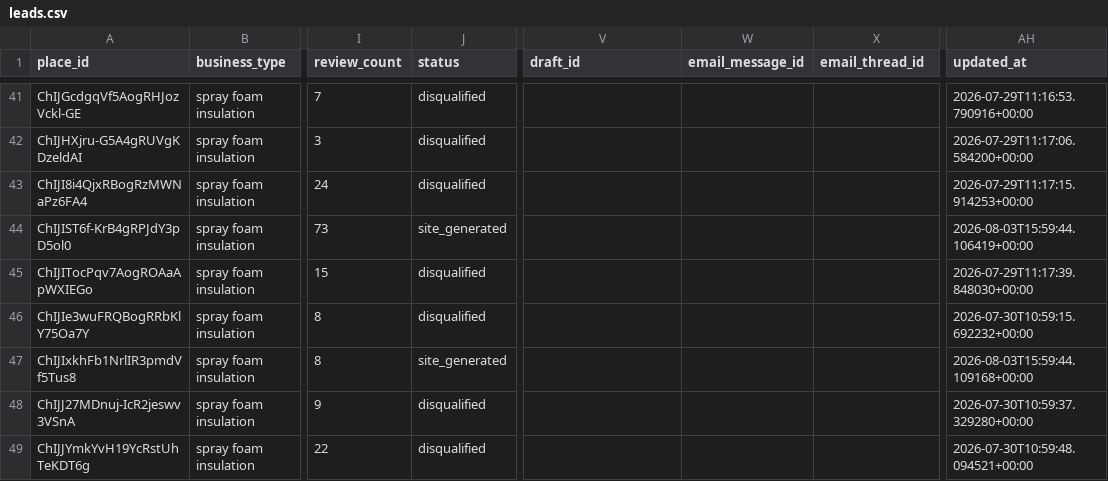
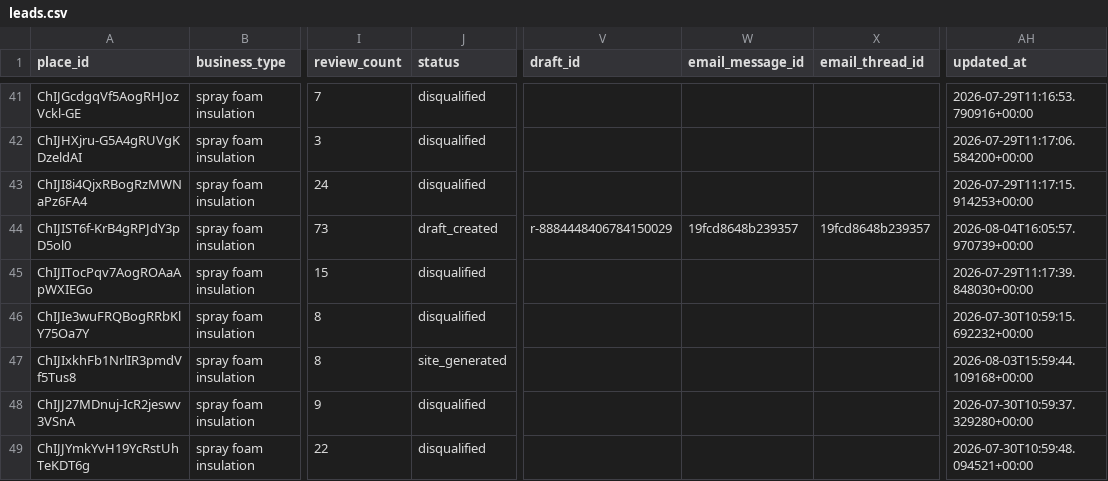
Before and after one commit to stevendelarwelle/hosted-site-outreach, a CSV file: data/leads.csv, drawn as a sheet; only a part is shown, gaps mark what is left out; the diff names each change by its address in the sheet, - before the commit and + after, or states it on an @@ line.

```diff
--- a/data/leads.csv
+++ b/data/leads.csv
-J44 (status): site_generated
+J44 (status): draft_created
-V44 (draft_id): (empty)
+V44 (draft_id): r-8884448406784150029
-W44 (email_message_id): (empty)
+W44 (email_message_id): 19fcd8648b239357
-X44 (email_thread_id): (empty)
+X44 (email_thread_id): 19fcd8648b239357
-AH44 (updated_at): 2026-08-03T15:59:44.106419+00:00
+AH44 (updated_at): 2026-08-04T16:05:57.970739+00:00
```
